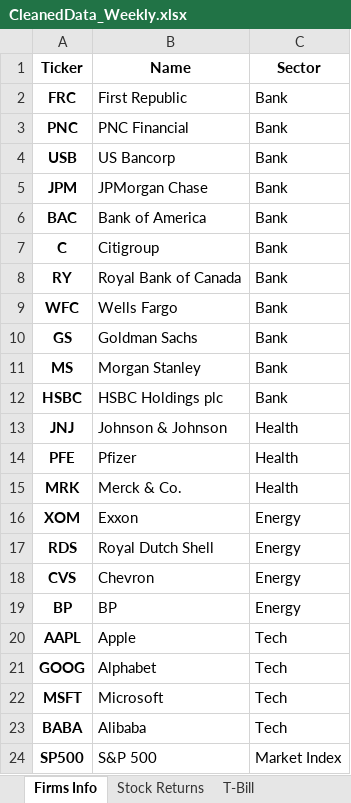
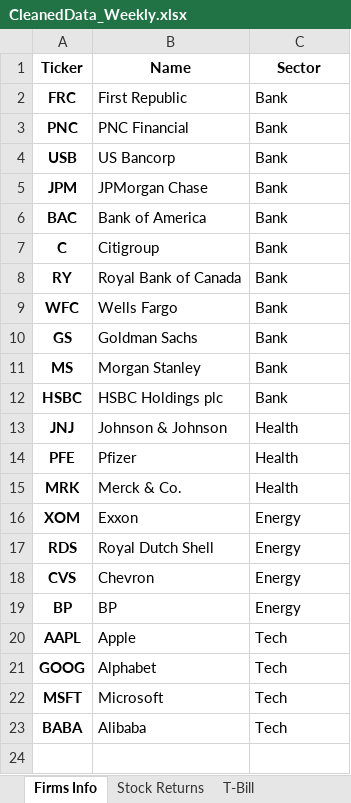
Before and after one commit to lishenjian1996/Programming-Study, an Excel workbook: Investment Management with Python and Machine Learning/Python and Machine Learning for Asset Management/Lab session 3 Graphical Network Analysis/CleanedData_Weekly.xlsx, sheet Firms Info, drawn as a sheet; values as stored, in another font and other column widths than the file's, no borders; the diff names each change by its address in the sheet, - before the commit and + after, or states it on an @@ line.

```diff
--- a/Investment Management with Python and Machine Learning/Python and Machine Learning for Asset Management/Lab session 3 Graphical Network Analysis/CleanedData_Weekly.xlsx (sheet Firms Info)
+++ b/Investment Management with Python and Machine Learning/Python and Machine Learning for Asset Management/Lab session 3 Graphical Network Analysis/CleanedData_Weekly.xlsx (sheet Firms Info)
-row 24: SP500 | S&P 500 | Market Index
```
Also changed, not shown: sheet Stock Returns, sheet T-Bill, 2 other files.
